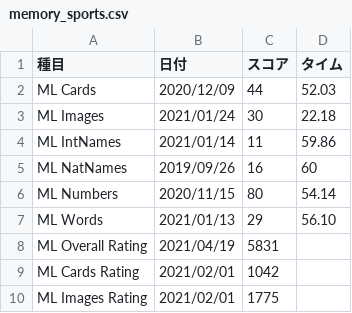
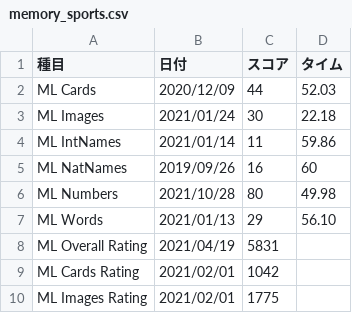
Before and after one commit to sakabar/PB_history, a CSV file: results/memory_sports.csv, drawn as a sheet; only a part is shown.

Commit message:
ML Numbers 49.98

```diff
--- a/results/memory_sports.csv
+++ b/results/memory_sports.csv
@@ -5,3 +5,3 @@ ML IntNames,2021/01/14,11,59.86
 ML NatNames,2019/09/26,16,60
-ML Numbers,2020/11/15,80,54.14
+ML Numbers,2021/10/28,80,49.98
 ML Words,2021/01/13,29,56.10
```
